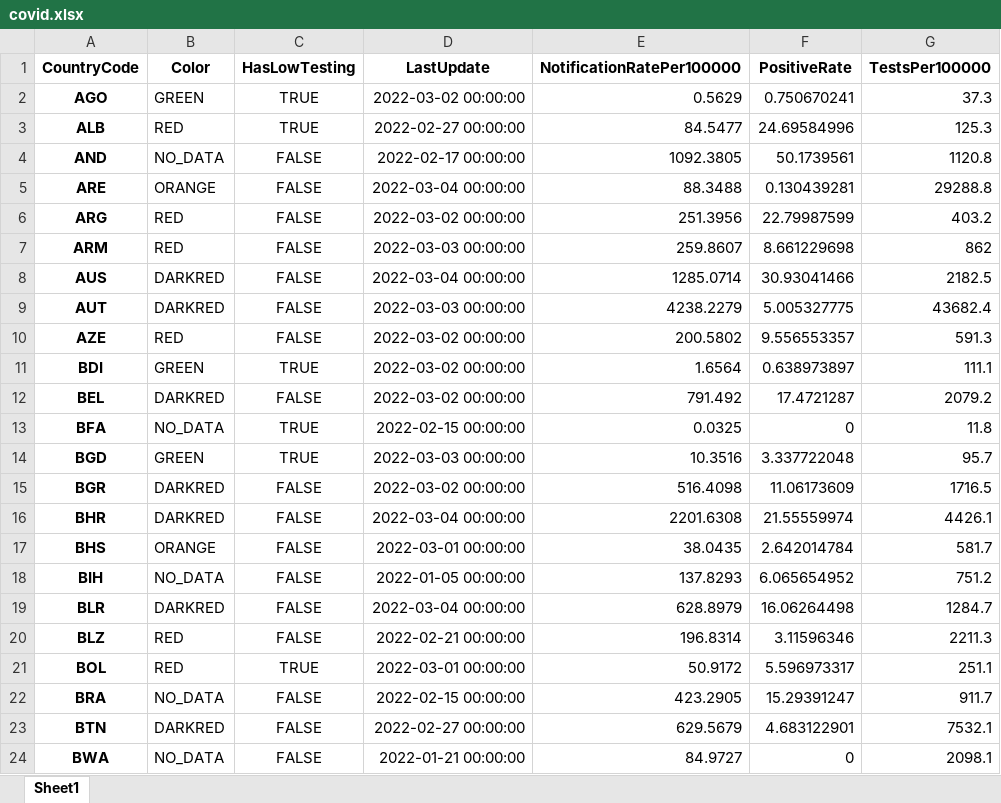
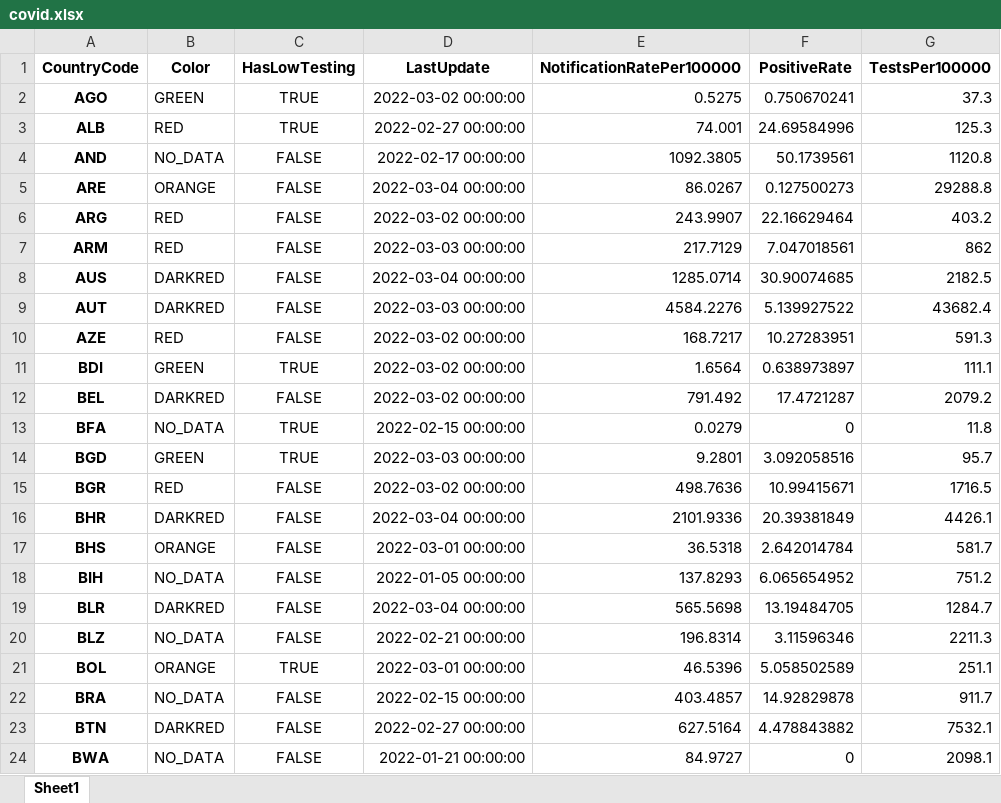
Before and after one commit to GuillaumeDerval/ecdc_covid_worldmap, an Excel workbook: covid.xlsx, sheet Sheet1, drawn as a sheet; only a part is shown; values as stored, in another font and other column widths than the file's, no borders; the diff covers the shown part only; the diff names each change by its address in the sheet, - before the commit and + after, or states it on an @@ line.

```diff
--- a/covid.xlsx (sheet Sheet1)
+++ b/covid.xlsx (sheet Sheet1)
-E2 (NotificationRatePer100000): 0.5629
+E2 (NotificationRatePer100000): 0.5275
-E3 (NotificationRatePer100000): 84.5477
+E3 (NotificationRatePer100000): 74.001
-E5 (NotificationRatePer100000): 88.3488
+E5 (NotificationRatePer100000): 86.0267
-F5 (PositiveRate): 0.130439281
+F5 (PositiveRate): 0.127500273
-E6 (NotificationRatePer100000): 251.3956
+E6 (NotificationRatePer100000): 243.9907
-F6 (PositiveRate): 22.79987599
+F6 (PositiveRate): 22.16629464
-E7 (NotificationRatePer100000): 259.8607
+E7 (NotificationRatePer100000): 217.7129
-F7 (PositiveRate): 8.661229698
+F7 (PositiveRate): 7.047018561
-F8 (PositiveRate): 30.93041466
+F8 (PositiveRate): 30.90074685
-E9 (NotificationRatePer100000): 4238.2279
+E9 (NotificationRatePer100000): 4584.2276
-F9 (PositiveRate): 5.005327775
+F9 (PositiveRate): 5.139927522
-E10 (NotificationRatePer100000): 200.5802
+E10 (NotificationRatePer100000): 168.7217
-F10 (PositiveRate): 9.556553357
+F10 (PositiveRate): 10.27283951
-E13 (NotificationRatePer100000): 0.0325
+E13 (NotificationRatePer100000): 0.0279
-E14 (NotificationRatePer100000): 10.3516
+E14 (NotificationRatePer100000): 9.2801
-F14 (PositiveRate): 3.337722048
+F14 (PositiveRate): 3.092058516
-B15 (Color): DARKRED
+B15 (Color): RED
-E15 (NotificationRatePer100000): 516.4098
+E15 (NotificationRatePer100000): 498.7636
-F15 (PositiveRate): 11.06173609
+F15 (PositiveRate): 10.99415671
-E16 (NotificationRatePer100000): 2201.6308
+E16 (NotificationRatePer100000): 2101.9336
-F16 (PositiveRate): 21.55559974
+F16 (PositiveRate): 20.39381849
-E17 (NotificationRatePer100000): 38.0435
+E17 (NotificationRatePer100000): 36.5318
-E19 (NotificationRatePer100000): 628.8979
+E19 (NotificationRatePer100000): 565.5698
-F19 (PositiveRate): 16.06264498
+F19 (PositiveRate): 13.19484705
-B20 (Color): RED
+B20 (Color): NO_DATA
-B21 (Color): RED
+B21 (Color): ORANGE
-E21 (NotificationRatePer100000): 50.9172
+E21 (NotificationRatePer100000): 46.5396
-F21 (PositiveRate): 5.596973317
+F21 (PositiveRate): 5.058502589
-E22 (NotificationRatePer100000): 423.2905
+E22 (NotificationRatePer100000): 403.4857
-F22 (PositiveRate): 15.29391247
+F22 (PositiveRate): 14.92829878
-E23 (NotificationRatePer100000): 629.5679
+E23 (NotificationRatePer100000): 627.5164
-F23 (PositiveRate): 4.683122901
+F23 (PositiveRate): 4.478843882
```
Also changed, not shown: 191 edited cells elsewhere in this sheet, 2 other files.
